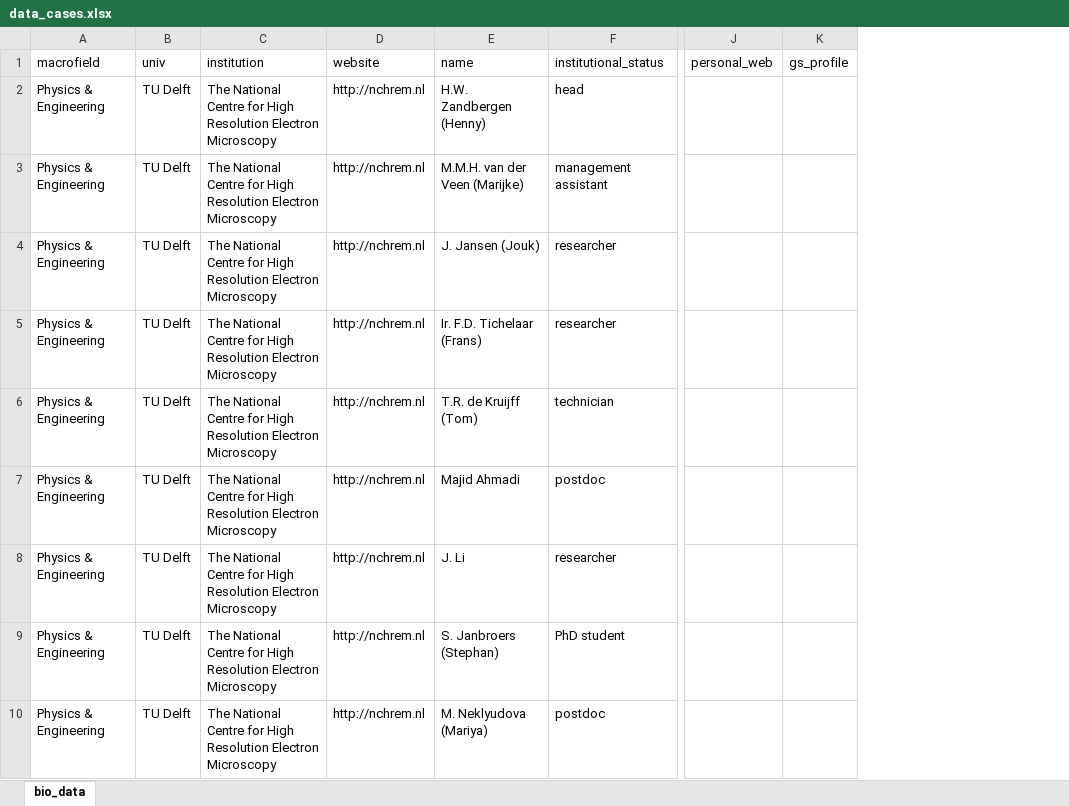
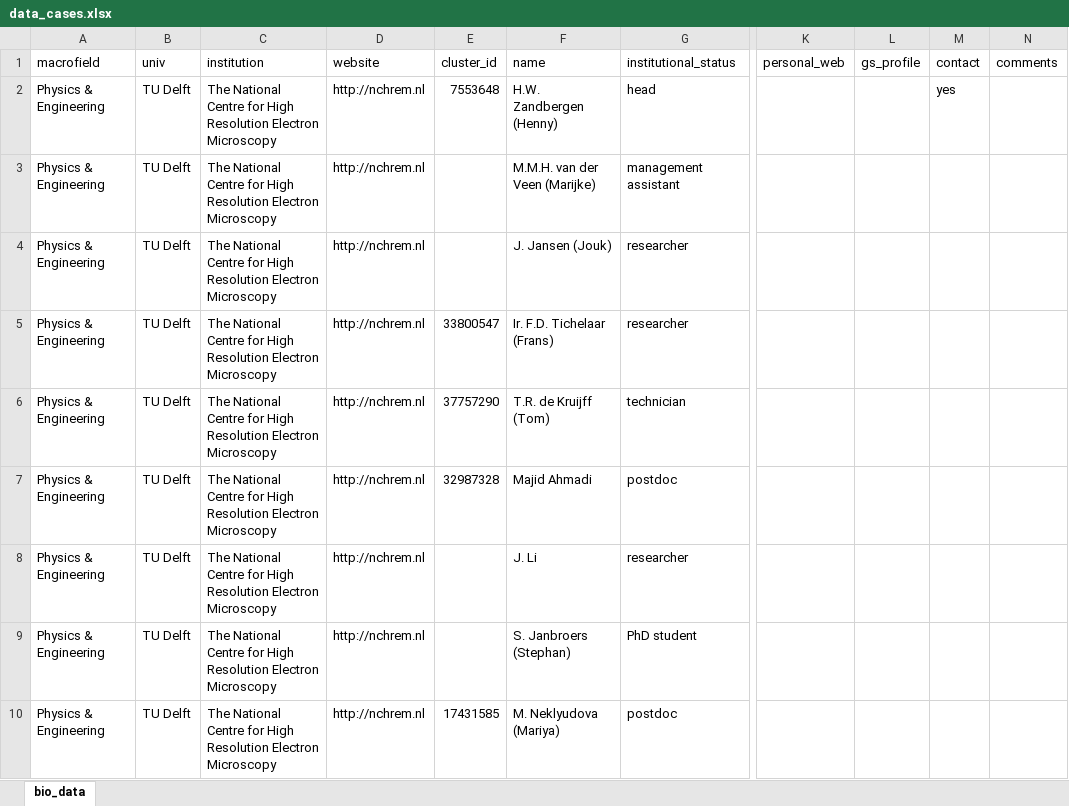
Before and after one commit to elrobin/tu-case-1, an Excel workbook: data/data_cases.xlsx, sheet bio_data, drawn as a sheet; only a part is shown, gaps mark what is left out; values as stored, in another font and other column widths than the file's, no borders; the diff covers the shown part only; the diff names each change by its address in the sheet, - before the commit and + after, or states it on an @@ line.

Commit message:
started collecting cluster_id

```diff
--- a/data/data_cases.xlsx (sheet bio_data)
+++ b/data/data_cases.xlsx (sheet bio_data)
+column E (cluster_id), rows 2-10: 7553648 |  |  | 33800547 | 37757290 | 32987328 |  |  | 17431585
+column M (contact), row 2: yes
+column N (comments), empty
```
Also changed, not shown: other rows of this sheet.
